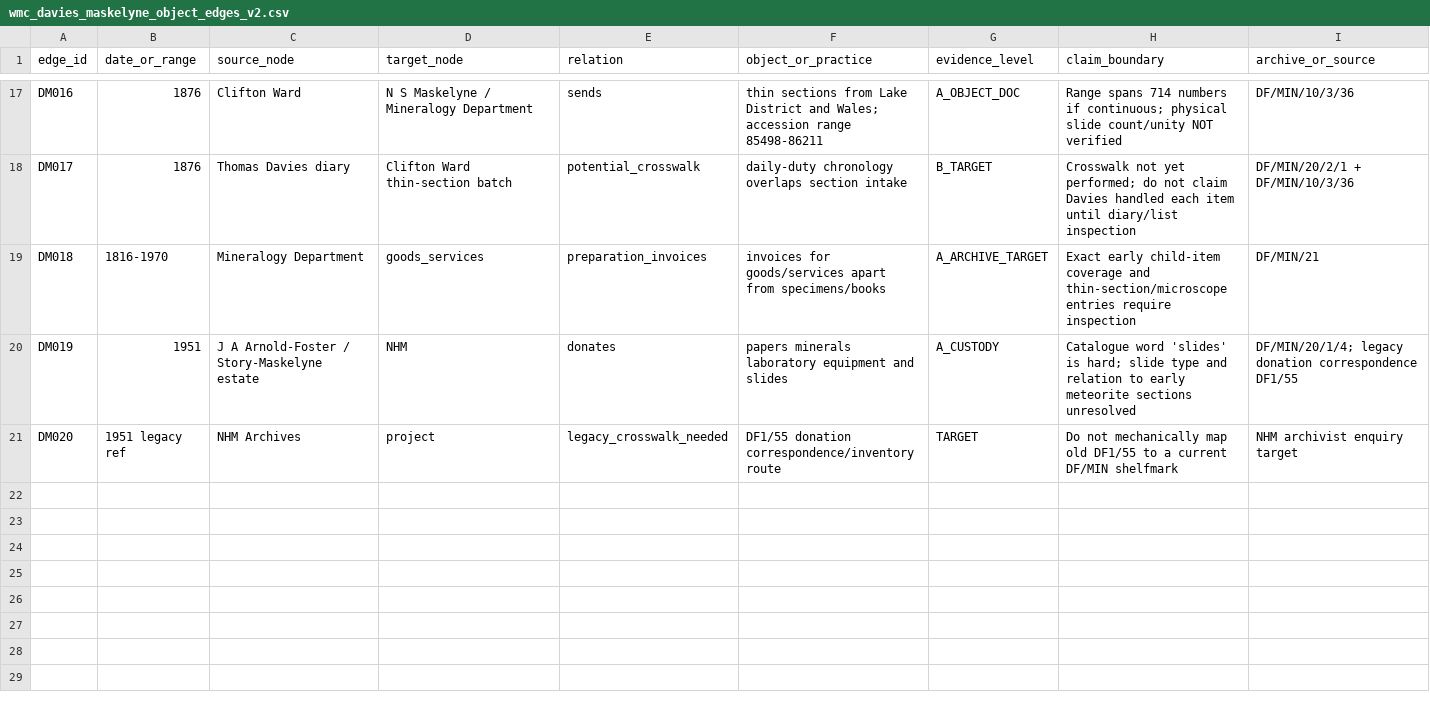
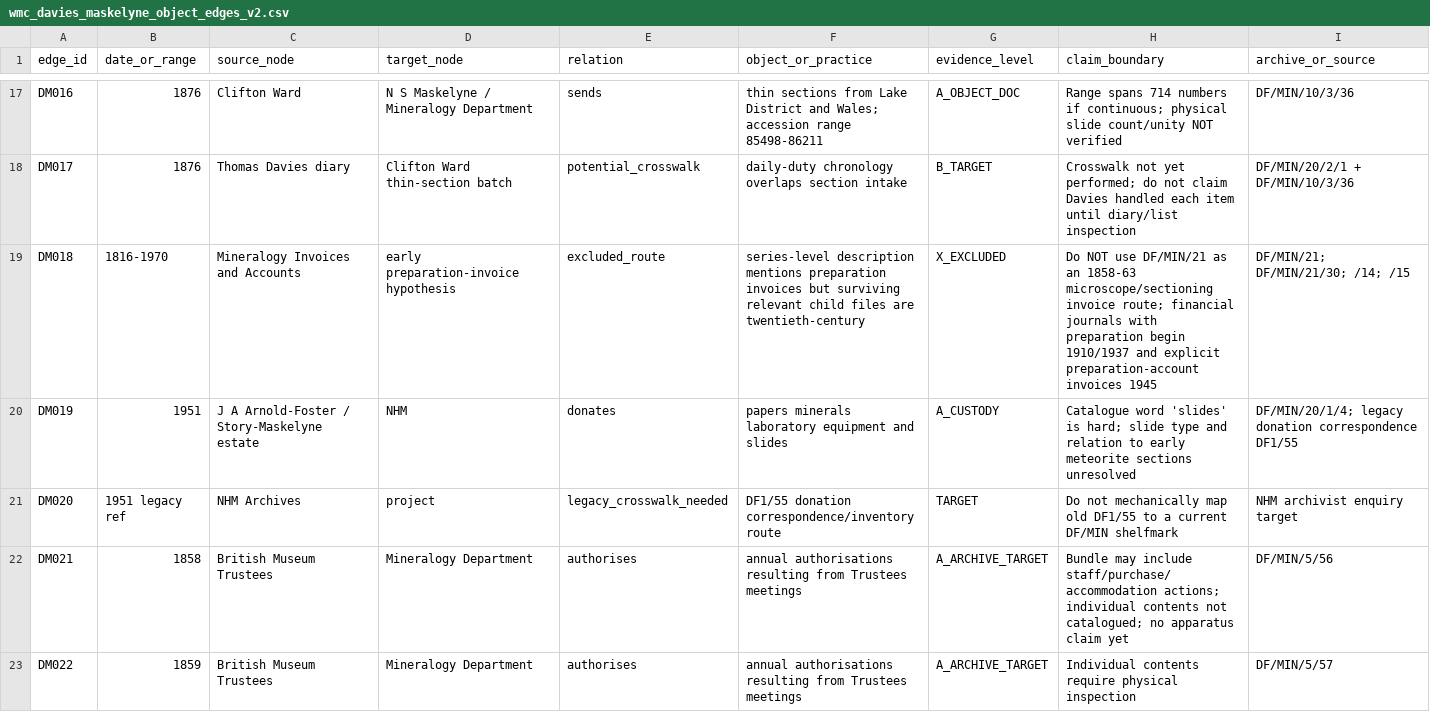
Before and after one commit to zhhos98-cell/slides_history_microscopy, a CSV file: data/analysis/wmc_davies_maskelyne_object_edges_v2.csv, drawn as a sheet; only a part is shown, gaps mark what is left out; the diff covers the shown part only.

Commit message:
Correct Davies Maskelyne archive edge chronology

```diff
--- a/data/analysis/wmc_davies_maskelyne_object_edges_v2.csv
+++ b/data/analysis/wmc_davies_maskelyne_object_edges_v2.csv
@@ -18,4 +18,6 @@ DM016,1876,Clifton Ward,N S Maskelyne / Mineralogy Department,sends,"thin sectio
 DM017,1876,Thomas Davies diary,Clifton Ward thin-section batch,potential_crosswalk,"daily-duty chronology overlaps section intake",B_TARGET,"Crosswalk not yet performed; do not claim Davies handled each item until diary/list inspection",DF/MIN/20/2/1 + DF/MIN/10/3/36
-DM018,1816-1970,Mineralogy Department,goods_services,preparation_invoices,"invoices for goods/services apart from specimens/books",A_ARCHIVE_TARGET,"Exact early child-item coverage and thin-section/microscope entries require inspection",DF/MIN/21
+DM018,1816-1970,Mineralogy Invoices and Accounts,early preparation-invoice hypothesis,excluded_route,"series-level description mentions preparation invoices but surviving relevant child files are twentieth-century",X_EXCLUDED,"Do NOT use DF/MIN/21 as an 1858-63 microscope/sectioning invoice route; financial journals with preparation begin 1910/1937 and explicit preparation-account invoices 1945",DF/MIN/21; DF/MIN/21/30; /14; /15
 DM019,1951,J A Arnold-Foster / Story-Maskelyne estate,NHM,donates,"papers minerals laboratory equipment and slides",A_CUSTODY,"Catalogue word 'slides' is hard; slide type and relation to early meteorite sections unresolved",DF/MIN/20/1/4; legacy donation correspondence DF1/55
 DM020,1951 legacy ref,NHM Archives,project,legacy_crosswalk_needed,"DF1/55 donation correspondence/inventory route",TARGET,"Do not mechanically map old DF1/55 to a current DF/MIN shelfmark",NHM archivist enquiry target
+DM021,1858,British Museum Trustees,Mineralogy Department,authorises,"annual authorisations resulting from Trustees meetings",A_ARCHIVE_TARGET,"Bundle may include staff/purchase/accommodation actions; individual contents not catalogued; no apparatus claim yet",DF/MIN/5/56
+DM022,1859,British Museum Trustees,Mineralogy Department,authorises,"annual authorisations resulting from Trustees meetings",A_ARCHIVE_TARGET,"Individual contents require physical inspection",DF/MIN/5/57
```
Also changed, not shown: 5 added rows and 1 edited cell elsewhere in this file.
